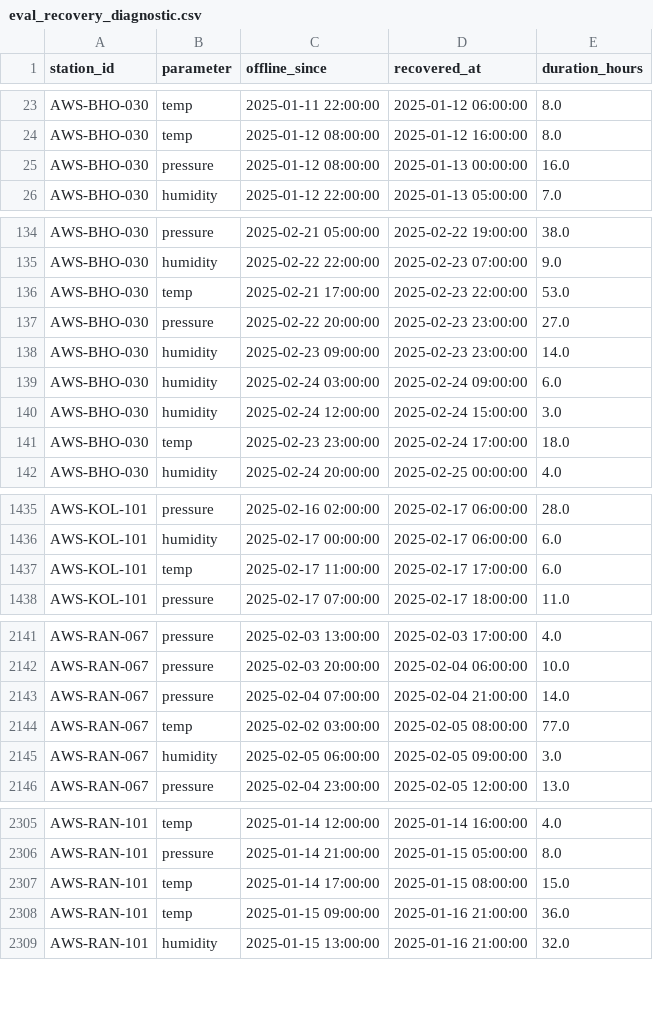
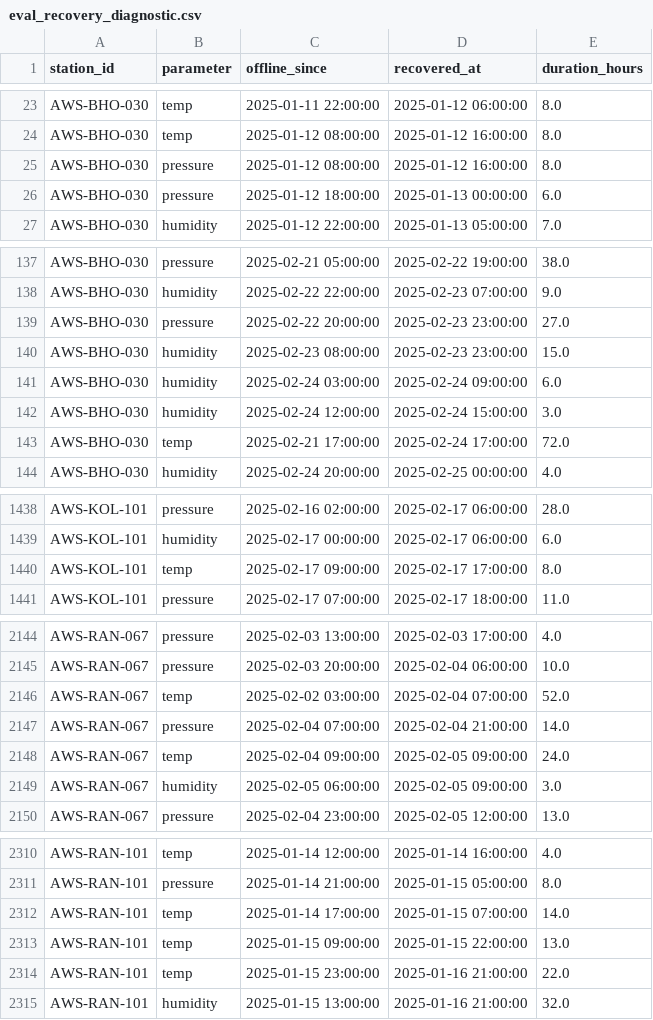
Before and after one commit to inf-pranjal-01/hello-sky-, a CSV file: data/eval_recovery_diagnostic.csv, drawn as a sheet; only a part is shown, gaps mark what is left out; the diff covers the shown part only.

```diff
--- a/data/eval_recovery_diagnostic.csv
+++ b/data/eval_recovery_diagnostic.csv
@@ -24,3 +24,4 @@ AWS-BHO-030,temp,2025-01-11 22:00:00,2025-01-12 06:00:00,8.0
 AWS-BHO-030,temp,2025-01-12 08:00:00,2025-01-12 16:00:00,8.0
-AWS-BHO-030,pressure,2025-01-12 08:00:00,2025-01-13 00:00:00,16.0
+AWS-BHO-030,pressure,2025-01-12 08:00:00,2025-01-12 16:00:00,8.0
+AWS-BHO-030,pressure,2025-01-12 18:00:00,2025-01-13 00:00:00,6.0
 AWS-BHO-030,humidity,2025-01-12 22:00:00,2025-01-13 05:00:00,7.0
@@ -135,8 +138,7 @@ AWS-BHO-030,pressure,2025-02-21 05:00:00,2025-02-22 19:00:00,38.0
 AWS-BHO-030,humidity,2025-02-22 22:00:00,2025-02-23 07:00:00,9.0
-AWS-BHO-030,temp,2025-02-21 17:00:00,2025-02-23 22:00:00,53.0
 AWS-BHO-030,pressure,2025-02-22 20:00:00,2025-02-23 23:00:00,27.0
-AWS-BHO-030,humidity,2025-02-23 09:00:00,2025-02-23 23:00:00,14.0
+AWS-BHO-030,humidity,2025-02-23 08:00:00,2025-02-23 23:00:00,15.0
 AWS-BHO-030,humidity,2025-02-24 03:00:00,2025-02-24 09:00:00,6.0
 AWS-BHO-030,humidity,2025-02-24 12:00:00,2025-02-24 15:00:00,3.0
-AWS-BHO-030,temp,2025-02-23 23:00:00,2025-02-24 17:00:00,18.0
+AWS-BHO-030,temp,2025-02-21 17:00:00,2025-02-24 17:00:00,72.0
 AWS-BHO-030,humidity,2025-02-24 20:00:00,2025-02-25 00:00:00,4.0
@@ -1436,3 +1439,3 @@ AWS-KOL-101,pressure,2025-02-16 02:00:00,2025-02-17 06:00:00,28.0
 AWS-KOL-101,humidity,2025-02-17 00:00:00,2025-02-17 06:00:00,6.0
-AWS-KOL-101,temp,2025-02-17 11:00:00,2025-02-17 17:00:00,6.0
+AWS-KOL-101,temp,2025-02-17 09:00:00,2025-02-17 17:00:00,8.0
 AWS-KOL-101,pressure,2025-02-17 07:00:00,2025-02-17 18:00:00,11.0
@@ -2142,4 +2145,5 @@ AWS-RAN-067,pressure,2025-02-03 13:00:00,2025-02-03 17:00:00,4.0
 AWS-RAN-067,pressure,2025-02-03 20:00:00,2025-02-04 06:00:00,10.0
+AWS-RAN-067,temp,2025-02-02 03:00:00,2025-02-04 07:00:00,52.0
 AWS-RAN-067,pressure,2025-02-04 07:00:00,2025-02-04 21:00:00,14.0
-AWS-RAN-067,temp,2025-02-02 03:00:00,2025-02-05 08:00:00,77.0
+AWS-RAN-067,temp,2025-02-04 09:00:00,2025-02-05 09:00:00,24.0
 AWS-RAN-067,humidity,2025-02-05 06:00:00,2025-02-05 09:00:00,3.0
@@ -2306,4 +2311,5 @@ AWS-RAN-101,temp,2025-01-14 12:00:00,2025-01-14 16:00:00,4.0
 AWS-RAN-101,pressure,2025-01-14 21:00:00,2025-01-15 05:00:00,8.0
-AWS-RAN-101,temp,2025-01-14 17:00:00,2025-01-15 08:00:00,15.0
-AWS-RAN-101,temp,2025-01-15 09:00:00,2025-01-16 21:00:00,36.0
+AWS-RAN-101,temp,2025-01-14 17:00:00,2025-01-15 07:00:00,14.0
+AWS-RAN-101,temp,2025-01-15 09:00:00,2025-01-15 22:00:00,13.0
+AWS-RAN-101,temp,2025-01-15 23:00:00,2025-01-16 21:00:00,22.0
 AWS-RAN-101,humidity,2025-01-15 13:00:00,2025-01-16 21:00:00,32.0
```
Also changed, not shown: 12 added rows, 7 removed rows and 56 edited cells elsewhere in this file, data/eval_evidence_samples.csv, data/eval_station_breakdown.csv, 6 other files.
